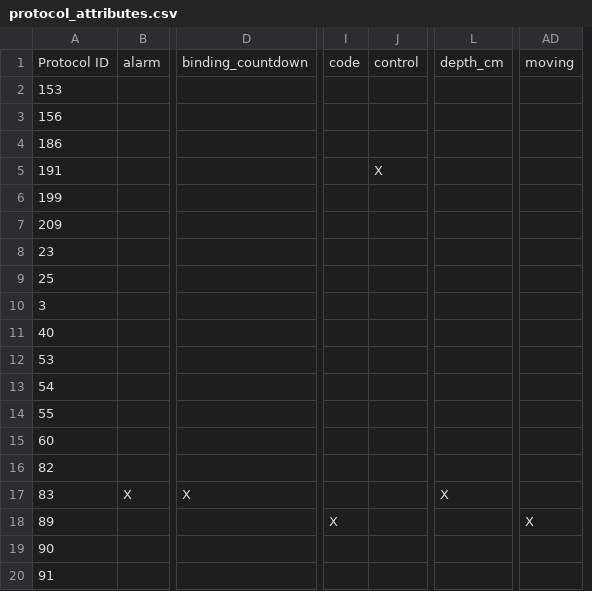
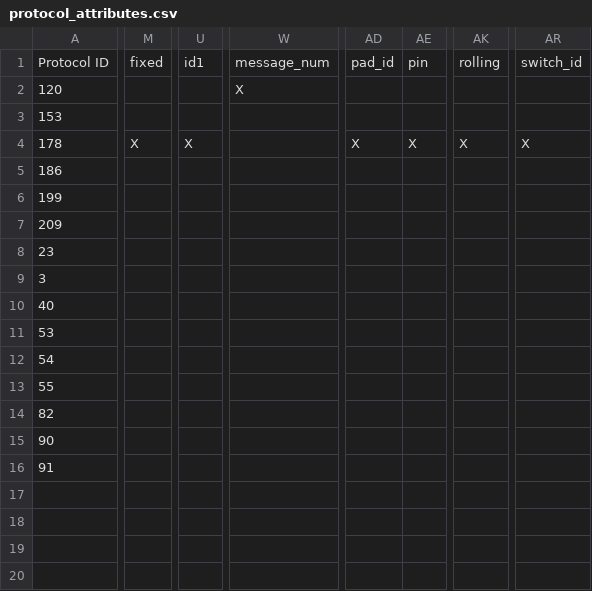
Before and after one commit to karltbraun/Weather_Sensors_and_Smartplugs_with_MQTT, a CSV file: apps/weather_republish/protocol_attributes.csv, drawn as a sheet; only a part is shown, gaps mark what is left out; removed rows and columns are numbered as before the commit, all else as after; rows hold the shown columns only; the diff covers the shown part only; the diff names each change by its address in the sheet, - before the commit and + after, or states it on an @@ line.

Commit message:
Add JSON export functionality for protocol attributes and update CSV saving

```diff
--- a/apps/weather_republish/protocol_attributes.csv
+++ b/apps/weather_republish/protocol_attributes.csv
-column B, row 1: alarm
-column D, row 1: binding_countdown
-column I, row 1: code
-column J, row 1: control
-column L, row 1: depth_cm
+column M, row 1: fixed
+column U, row 1: id1
+column W, row 1: message_num
-column AD, row 1: moving
+column AD, row 1: pad_id
+column AE, row 1: pin
+column AK, row 1: rolling
+column AR, row 1: switch_id
+row 2: 120 |  |  | X
-row 3: 156
+row 4: 178 | X | X |  | X | X | X | X
-row 5: 191 |  |  |  | X
-row 9: 25
-row 15: 60
-row 17: 83 | X | X |  |  | X
-row 18: 89 |  |  | X |  |  | X
```
Also changed, not shown: 3 removed columns and 3 edited cells elsewhere in this file, 2 other files.
